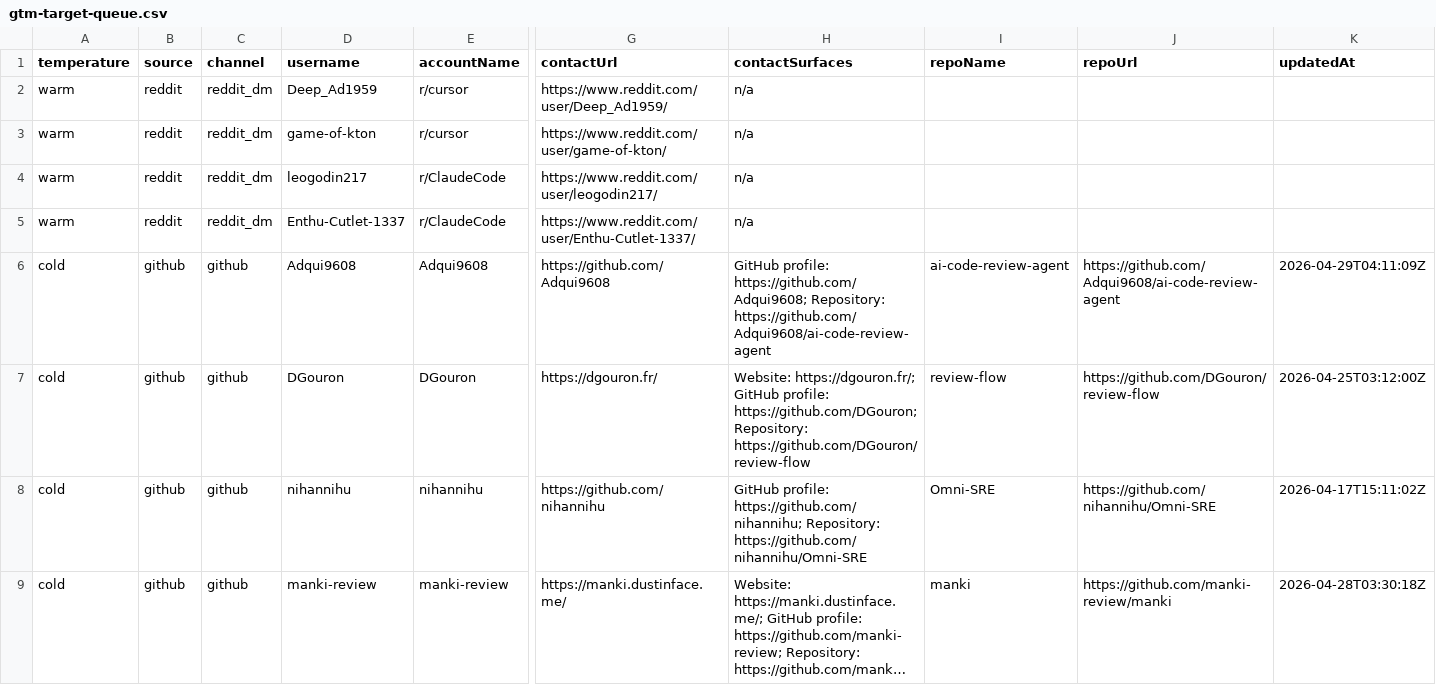
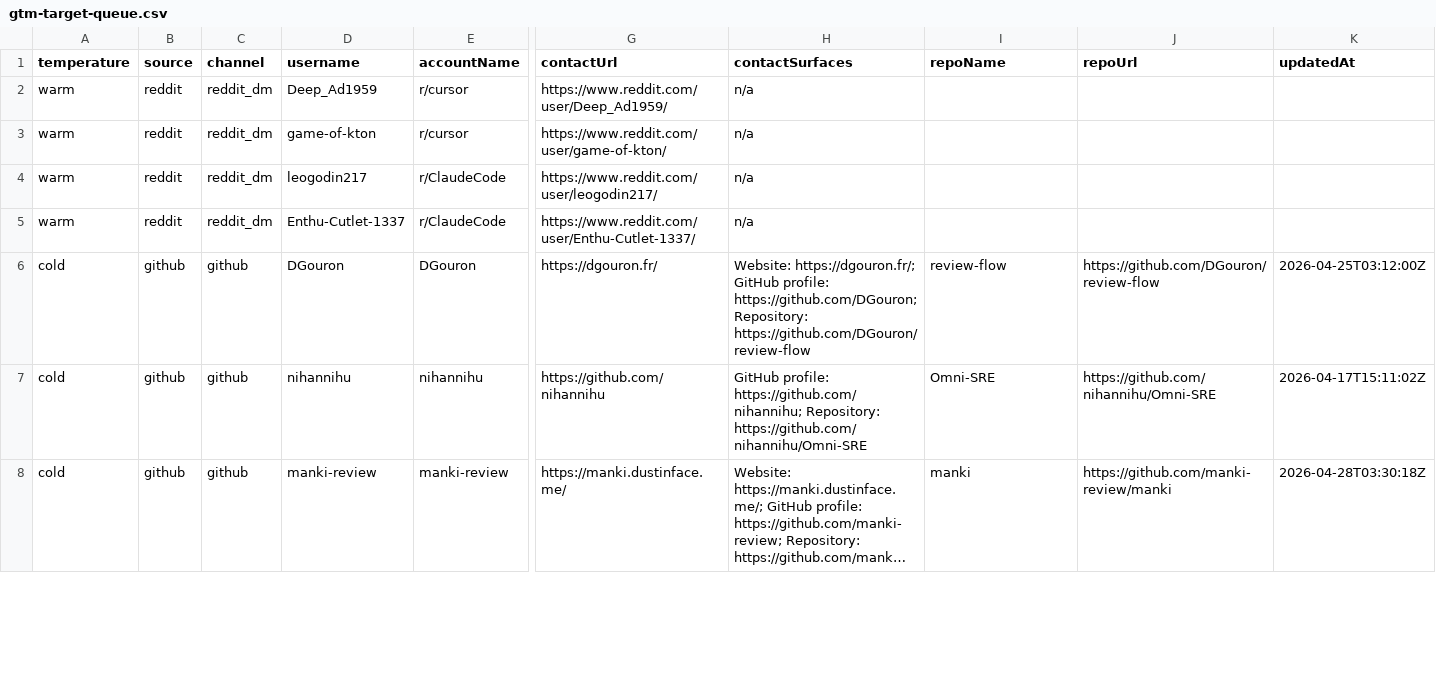
Before and after one commit to IgorGanapolsky/ThumbGate, a CSV file: docs/marketing/gtm-target-queue.csv, drawn as a sheet; only a part is shown, gaps mark what is left out; long unchanged cells end in …; removed rows and columns are numbered as before the commit, all else as after; rows hold the shown columns only; the diff covers the shown part only; the diff names each change by its address in the sheet, - before the commit and + after, or states it on an @@ line.

```diff
--- a/docs/marketing/gtm-target-queue.csv
+++ b/docs/marketing/gtm-target-queue.csv
-row 6: cold | github | github | Adqui9608 | Adqui9608 | https://github.com/Adqui9608 | GitHub profile: https://github.com/Adqui9608; Repository: https://github.com/Adqui9608/ai-code-review-agent | ai-code-review-agent | https://github.com/Adqui9608/ai-code-review-agent | 2026-04-29T04:11:09Z
```
Also changed, not shown: 1 added row and 27 edited cells elsewhere in this file, 11 other files.
